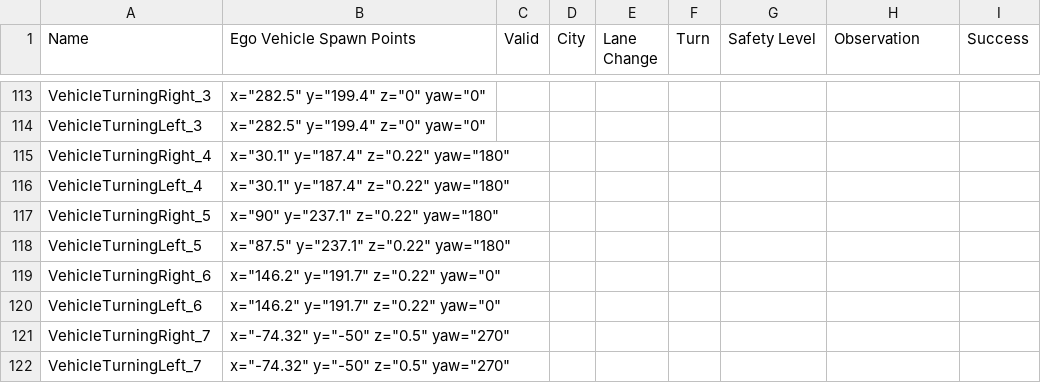
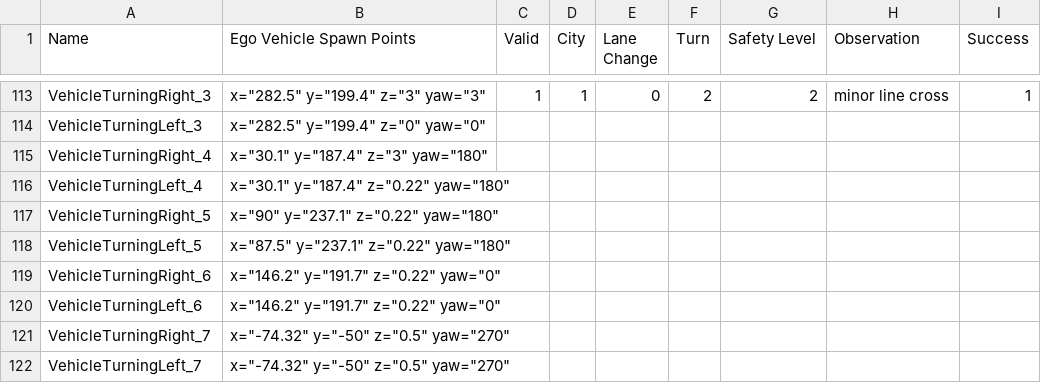
Before and after one commit to janousy/CPS-DevOps, a CSV file: cps_categorized.csv, drawn as a sheet; only a part is shown, gaps mark what is left out; the diff covers the shown part only; the diff names each change by its address in the sheet, - before the commit and + after, or states it on an @@ line.

```diff
--- a/cps_categorized.csv
+++ b/cps_categorized.csv
-B113 (Ego Vehicle Spawn Points): x="282.5" y="199.4" z="0" yaw="0"
+B113 (Ego Vehicle Spawn Points): x="282.5" y="199.4" z="3" yaw="3"
-C113 (Valid): (empty)
+C113 (Valid): 1
-D113 (City): (empty)
+D113 (City): 1
-E113 (Lane Change): (empty)
+E113 (Lane Change): 0
-F113 (Turn): (empty)
+F113 (Turn): 2
-G113 (Safety Level): (empty)
+G113 (Safety Level): 2
-H113 (Observation): (empty)
+H113 (Observation): minor line cross
-I113 (Success): (empty)
+I113 (Success): 1
-B115 (Ego Vehicle Spawn Points): x="30.1" y="187.4" z="0.22" yaw="180"
+B115 (Ego Vehicle Spawn Points): x="30.1" y="187.4" z="3" yaw="180"
```
Also changed, not shown: 93 edited cells elsewhere in this file.
